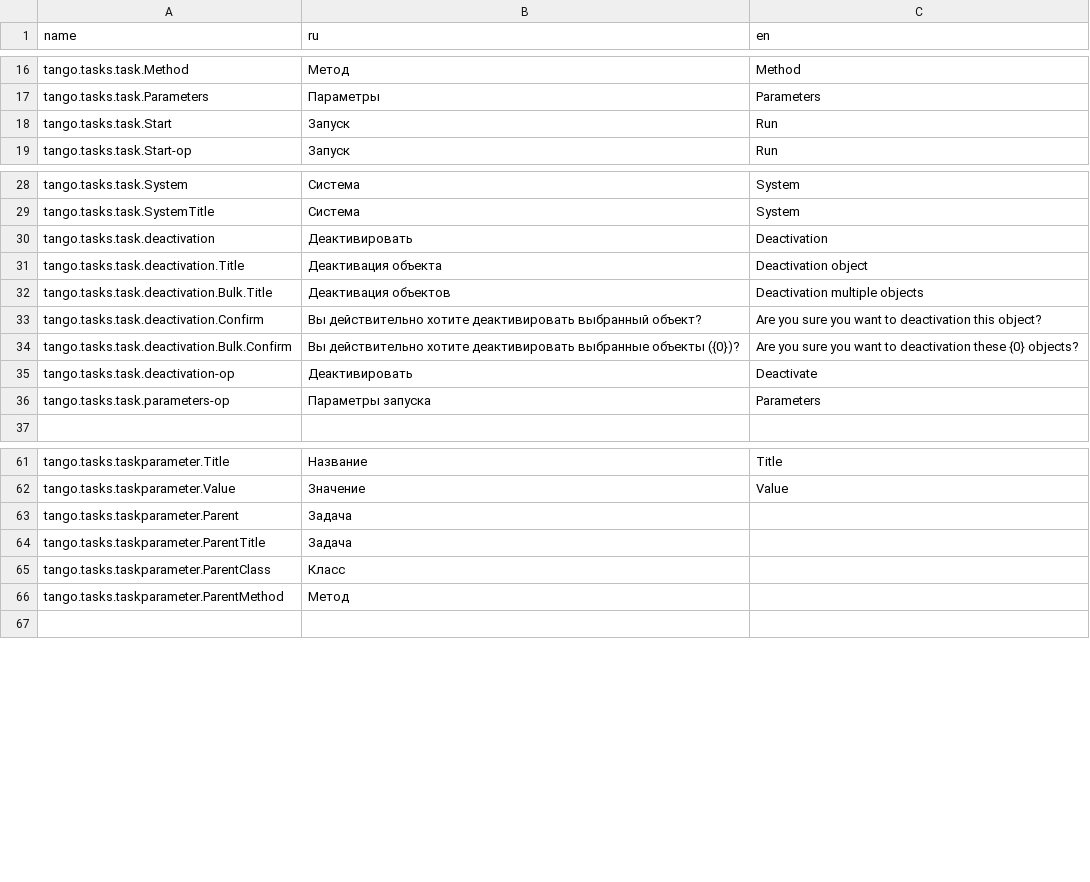
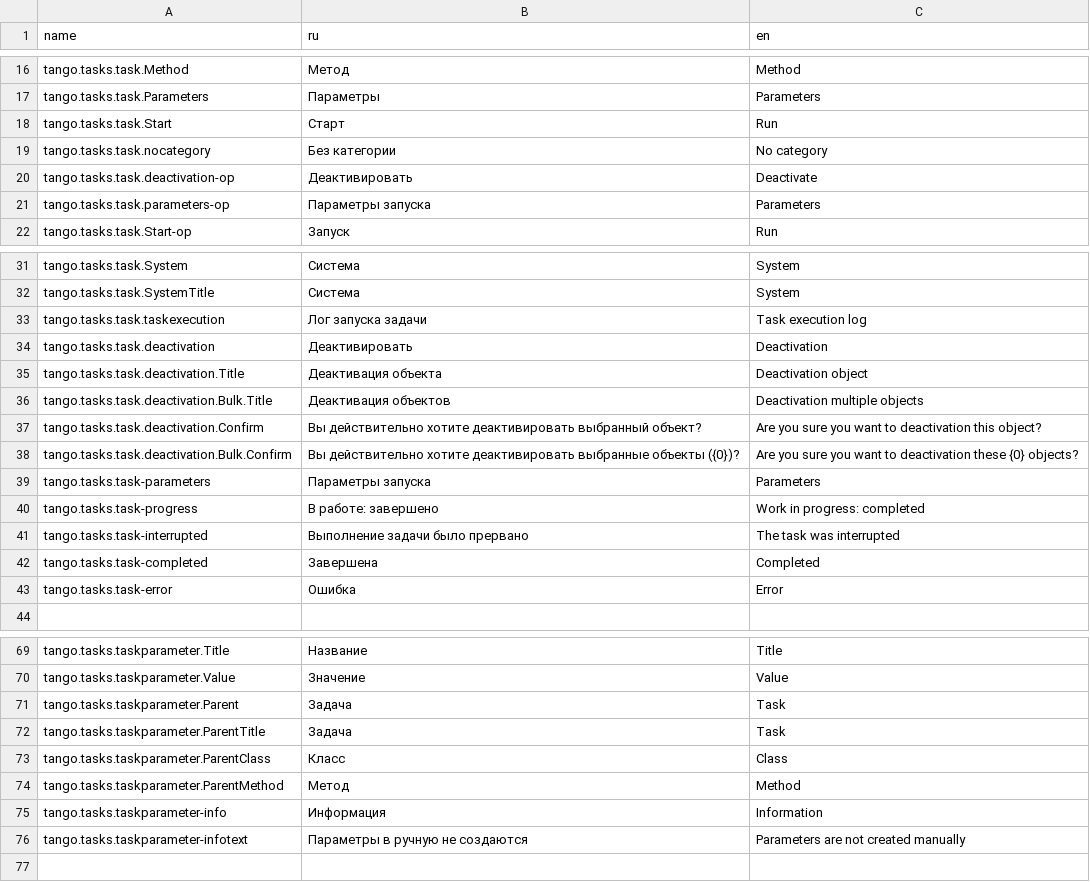
Before and after one commit to TangoCS/TangoCS, a CSV file: Tango.Client.Js/wwwroot/data/res/task.csv, drawn as a sheet; only a part is shown, gaps mark what is left out; the diff covers the shown part only.

Commit message:
задачи: перенос текстов в ресурсы

```diff
--- a/Tango.Client.Js/wwwroot/data/res/task.csv
+++ b/Tango.Client.Js/wwwroot/data/res/task.csv
@@ -17,3 +17,6 @@ tango.tasks.task.Method;Метод;Method
 tango.tasks.task.Parameters;Параметры;Parameters
-tango.tasks.task.Start;Запуск;Run
+tango.tasks.task.Start;Старт;Run
+tango.tasks.task.nocategory;Без категории;No category
+tango.tasks.task.deactivation-op;Деактивировать;Deactivate
+tango.tasks.task.parameters-op;Параметры запуска;Parameters
 tango.tasks.task.Start-op;Запуск;Run
@@ -29,2 +32,3 @@ tango.tasks.task.System;Сиcтема;System
 tango.tasks.task.SystemTitle;Сиcтема;System
+tango.tasks.task.taskexecution;Лог запуска задачи;Task execution log
 tango.tasks.task.deactivation;Деактивировать;Deactivation
@@ -34,4 +38,7 @@ tango.tasks.task.deactivation.Confirm;Вы действительно хотит
 tango.tasks.task.deactivation.Bulk.Confirm;Вы действительно хотите деактивировать выбранные объекты ({0})?;Are you sure you want to deactivation these {0} objects?
-tango.tasks.task.deactivation-op;Деактивировать;Deactivate
-tango.tasks.task.parameters-op;Параметры запуска;Parameters
+tango.tasks.task-parameters;Параметры запуска;Parameters
+tango.tasks.task-progress;В работе: завершено;Work in progress: completed
+tango.tasks.task-interrupted;Выполнение задачи было прервано;The task was interrupted
+tango.tasks.task-completed;Завершена;Completed
+tango.tasks.task-error;Ошибка;Error
 
@@ -62,6 +70,8 @@ tango.tasks.taskparameter.Title;Название;Title
 tango.tasks.taskparameter.Value;Значение;Value
-tango.tasks.taskparameter.Parent;Задача;
-tango.tasks.taskparameter.ParentTitle;Задача;
-tango.tasks.taskparameter.ParentClass;Класс;
-tango.tasks.taskparameter.ParentMethod;Метод;
+tango.tasks.taskparameter.Parent;Задача;Task
+tango.tasks.taskparameter.ParentTitle;Задача;Task
+tango.tasks.taskparameter.ParentClass;Класс;Class
+tango.tasks.taskparameter.ParentMethod;Метод;Method
+tango.tasks.taskparameter-info;Информация;Information
+tango.tasks.taskparameter-infotext;Параметры в ручную не создаются;Parameters are not created manually
 
```
Also changed, not shown: 1 added row elsewhere in this file, 6 other files.
